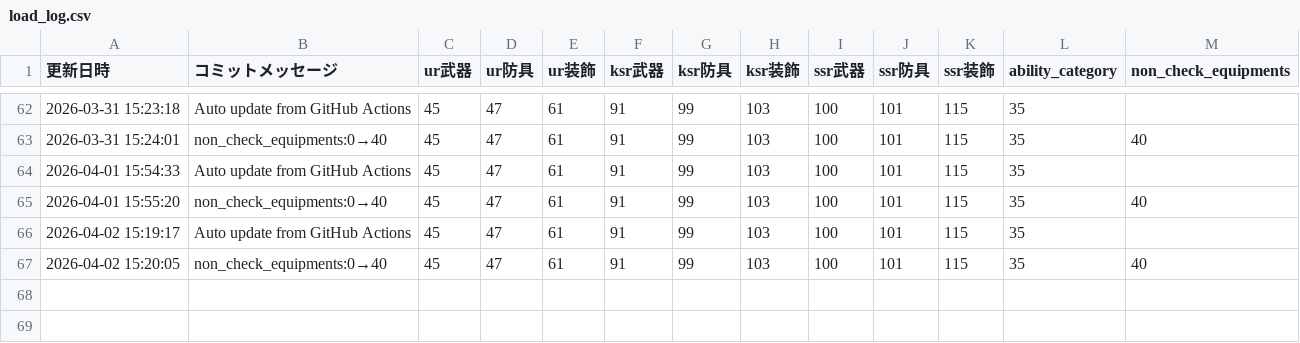
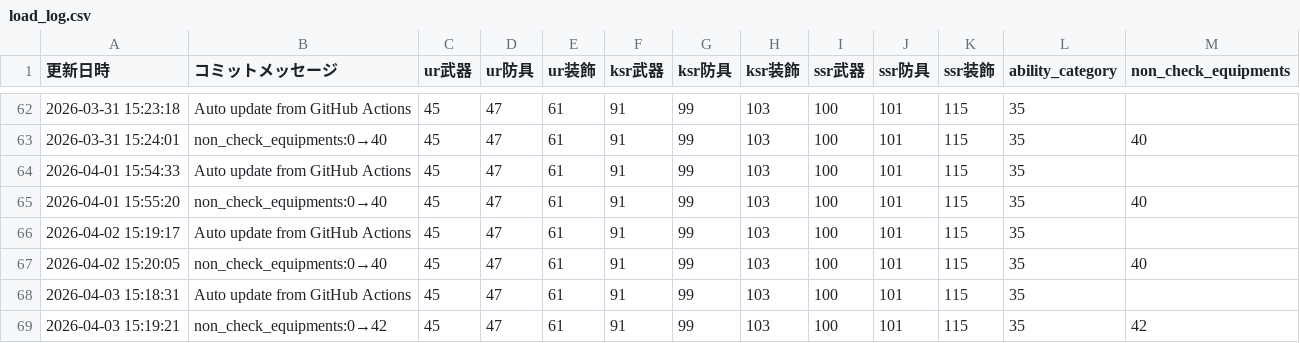
Before and after one commit to apricot496/ryuon_equipment0825, a CSV file: load_log.csv, drawn as a sheet; only a part is shown, gaps mark what is left out.

```diff
--- a/load_log.csv
+++ b/load_log.csv
@@ -67 +67,3 @@
 2026-04-02 15:20:05,non_check_equipments:0→40,45,47,61,91,99,103,100,101,115,35,40
+2026-04-03 15:18:31,Auto update from GitHub Actions,45,47,61,91,99,103,100,101,115,35,
+2026-04-03 15:19:21,non_check_equipments:0→42,45,47,61,91,99,103,100,101,115,35,42
```
Also changed, not shown: 3 other files.
